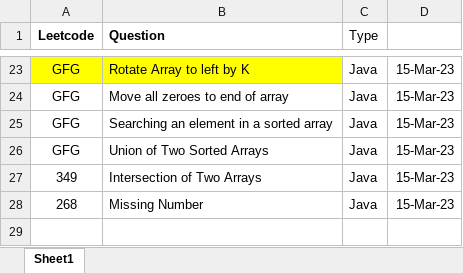
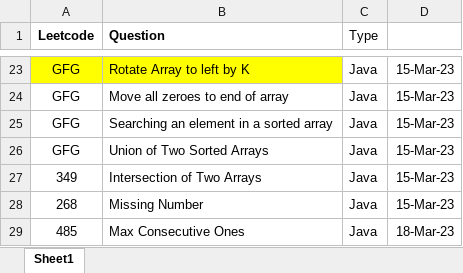
Before and after one commit to ParagNaik2021/Leetcode, an Excel workbook: Array/Question_Array.xlsx, sheet Sheet1, drawn as a sheet; only a part is shown, gaps mark what is left out; values as stored, in another font and other column widths than the file's, no borders; the diff names each change by its address in the sheet, - before the commit and + after, or states it on an @@ line.

Commit message:
485. Max Consecutive Ones
485. Max Consecutive Ones

```diff
--- a/Array/Question_Array.xlsx (sheet Sheet1)
+++ b/Array/Question_Array.xlsx (sheet Sheet1)
+row 29: 485 | Max Consecutive Ones | Java | 18-Mar-23
```
Also changed, not shown: 1 other file.
